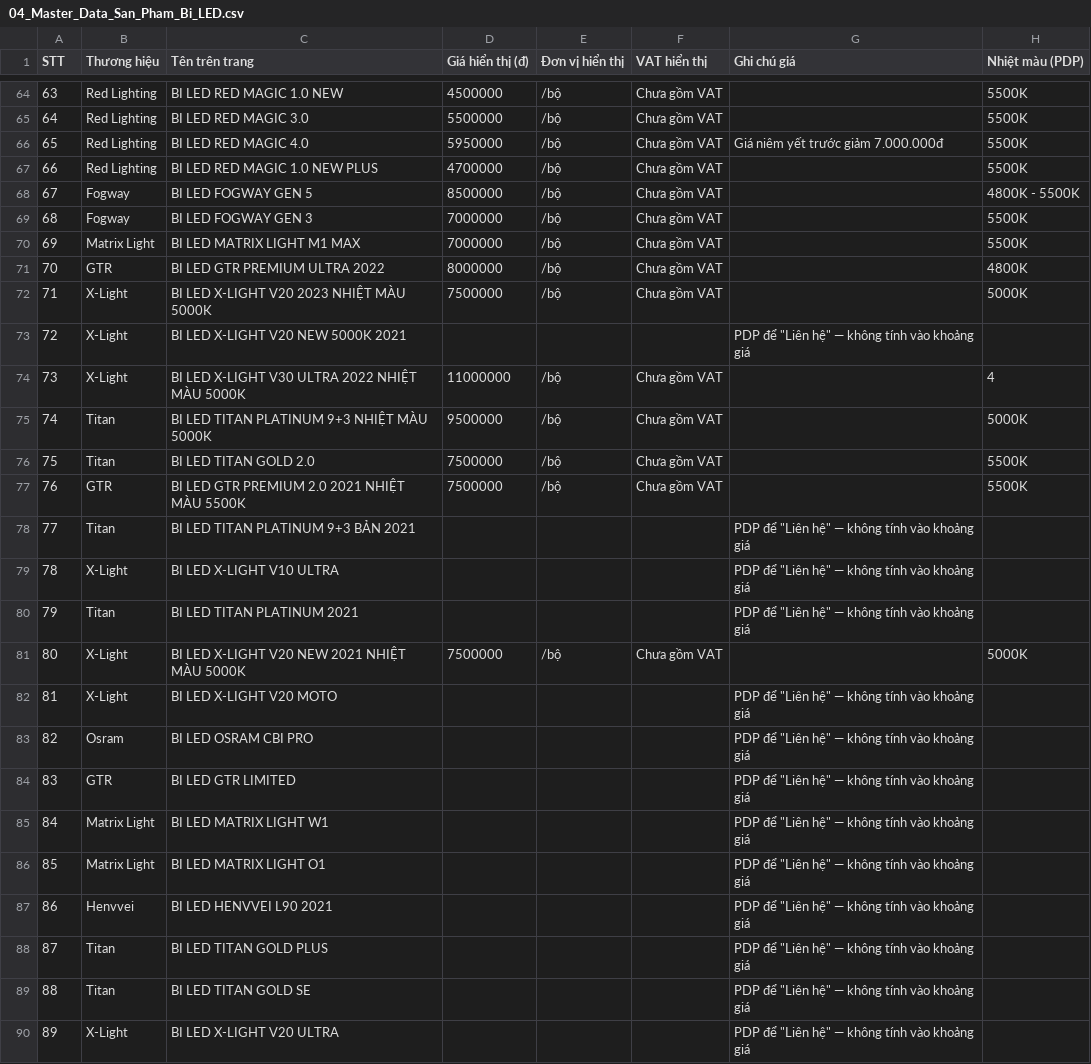
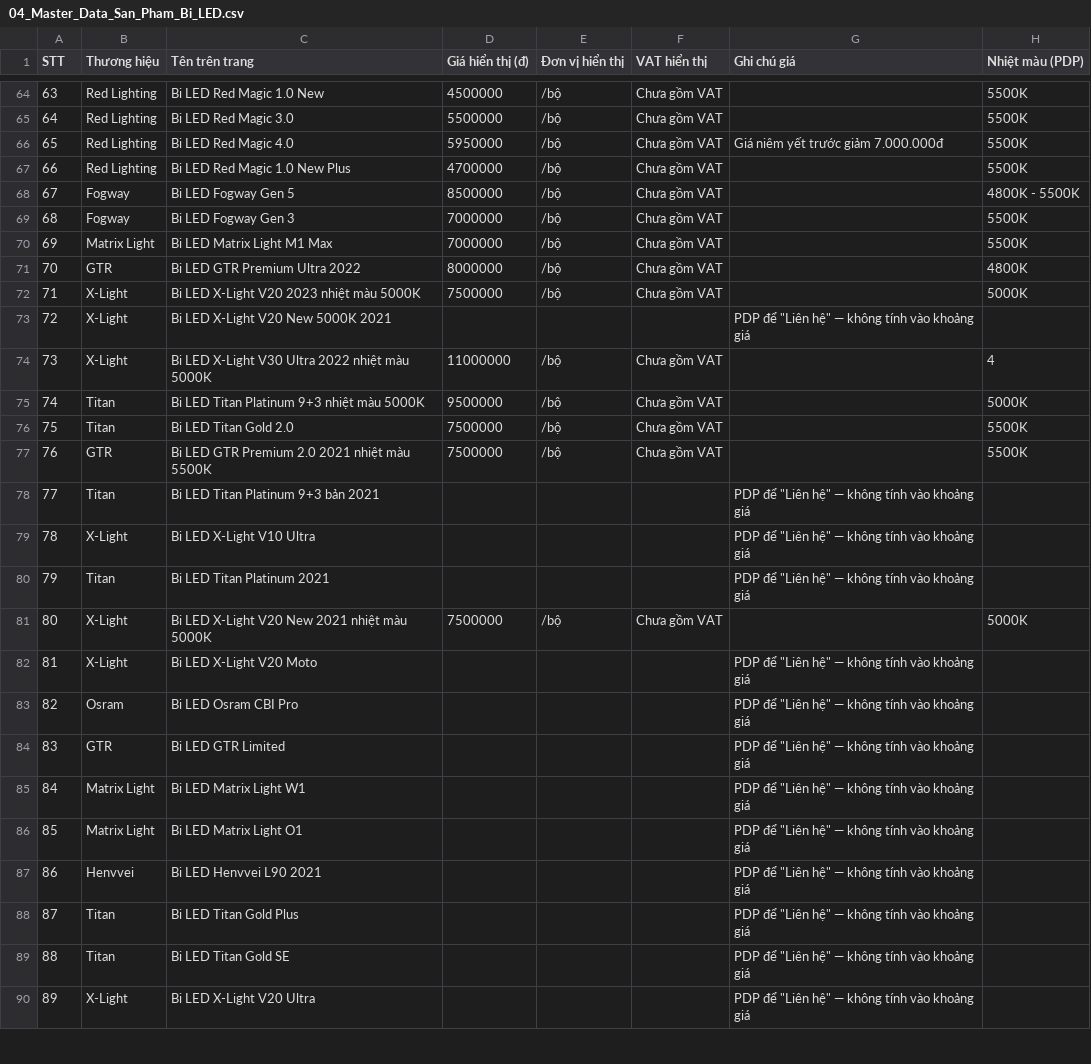
Before and after one commit to manhcuong365group/preview-365group, a CSV file: auto365/nang-cap-anh-sang-bi-led/kiem-tra-noi-bo/04_Master_Data_San_Pham_Bi_LED.csv, drawn as a sheet; only a part is shown, gaps mark what is left out; the diff covers the shown part only; the diff names each change by its address in the sheet, - before the commit and + after, or states it on an @@ line.

```diff
--- a/auto365/nang-cap-anh-sang-bi-led/kiem-tra-noi-bo/04_Master_Data_San_Pham_Bi_LED.csv
+++ b/auto365/nang-cap-anh-sang-bi-led/kiem-tra-noi-bo/04_Master_Data_San_Pham_Bi_LED.csv
-C64 (Tên trên trang): BI LED RED MAGIC 1.0 NEW
+C64 (Tên trên trang): Bi LED Red Magic 1.0 New
-C65 (Tên trên trang): BI LED RED MAGIC 3.0
+C65 (Tên trên trang): Bi LED Red Magic 3.0
-C66 (Tên trên trang): BI LED RED MAGIC 4.0
+C66 (Tên trên trang): Bi LED Red Magic 4.0
-C67 (Tên trên trang): BI LED RED MAGIC 1.0 NEW PLUS
+C67 (Tên trên trang): Bi LED Red Magic 1.0 New Plus
-C68 (Tên trên trang): BI LED FOGWAY GEN 5
+C68 (Tên trên trang): Bi LED Fogway Gen 5
-C69 (Tên trên trang): BI LED FOGWAY GEN 3
+C69 (Tên trên trang): Bi LED Fogway Gen 3
-C70 (Tên trên trang): BI LED MATRIX LIGHT M1 MAX
+C70 (Tên trên trang): Bi LED Matrix Light M1 Max
-C71 (Tên trên trang): BI LED GTR PREMIUM ULTRA 2022
+C71 (Tên trên trang): Bi LED GTR Premium Ultra 2022
-C72 (Tên trên trang): BI LED X-LIGHT V20 2023 NHIỆT MÀU 5000K
+C72 (Tên trên trang): Bi LED X-Light V20 2023 nhiệt màu 5000K
-C73 (Tên trên trang): BI LED X-LIGHT V20 NEW 5000K 2021
+C73 (Tên trên trang): Bi LED X-Light V20 New 5000K 2021
-C74 (Tên trên trang): BI LED X-LIGHT V30 ULTRA 2022 NHIỆT MÀU 5000K
+C74 (Tên trên trang): Bi LED X-Light V30 Ultra 2022 nhiệt màu 5000K
-C75 (Tên trên trang): BI LED TITAN PLATINUM 9+3 NHIỆT MÀU 5000K
+C75 (Tên trên trang): Bi LED Titan Platinum 9+3 nhiệt màu 5000K
-C76 (Tên trên trang): BI LED TITAN GOLD 2.0
+C76 (Tên trên trang): Bi LED Titan Gold 2.0
-C77 (Tên trên trang): BI LED GTR PREMIUM 2.0 2021 NHIỆT MÀU 5500K
+C77 (Tên trên trang): Bi LED GTR Premium 2.0 2021 nhiệt màu 5500K
-C78 (Tên trên trang): BI LED TITAN PLATINUM 9+3 BẢN 2021
+C78 (Tên trên trang): Bi LED Titan Platinum 9+3 bản 2021
-C79 (Tên trên trang): BI LED X-LIGHT V10 ULTRA
+C79 (Tên trên trang): Bi LED X-Light V10 Ultra
-C80 (Tên trên trang): BI LED TITAN PLATINUM 2021
+C80 (Tên trên trang): Bi LED Titan Platinum 2021
-C81 (Tên trên trang): BI LED X-LIGHT V20 NEW 2021 NHIỆT MÀU 5000K
+C81 (Tên trên trang): Bi LED X-Light V20 New 2021 nhiệt màu 5000K
-C82 (Tên trên trang): BI LED X-LIGHT V20 MOTO
+C82 (Tên trên trang): Bi LED X-Light V20 Moto
-C83 (Tên trên trang): BI LED OSRAM CBI PRO
+C83 (Tên trên trang): Bi LED Osram CBI Pro
-C84 (Tên trên trang): BI LED GTR LIMITED
+C84 (Tên trên trang): Bi LED GTR Limited
-C85 (Tên trên trang): BI LED MATRIX LIGHT W1
+C85 (Tên trên trang): Bi LED Matrix Light W1
-C86 (Tên trên trang): BI LED MATRIX LIGHT O1
+C86 (Tên trên trang): Bi LED Matrix Light O1
-C87 (Tên trên trang): BI LED HENVVEI L90 2021
+C87 (Tên trên trang): Bi LED Henvvei L90 2021
-C88 (Tên trên trang): BI LED TITAN GOLD PLUS
+C88 (Tên trên trang): Bi LED Titan Gold Plus
-C89 (Tên trên trang): BI LED TITAN GOLD SE
+C89 (Tên trên trang): Bi LED Titan Gold SE
-C90 (Tên trên trang): BI LED X-LIGHT V20 ULTRA
+C90 (Tên trên trang): Bi LED X-Light V20 Ultra
```
Also changed, not shown: 60 edited cells elsewhere in this file, 17 other files.
